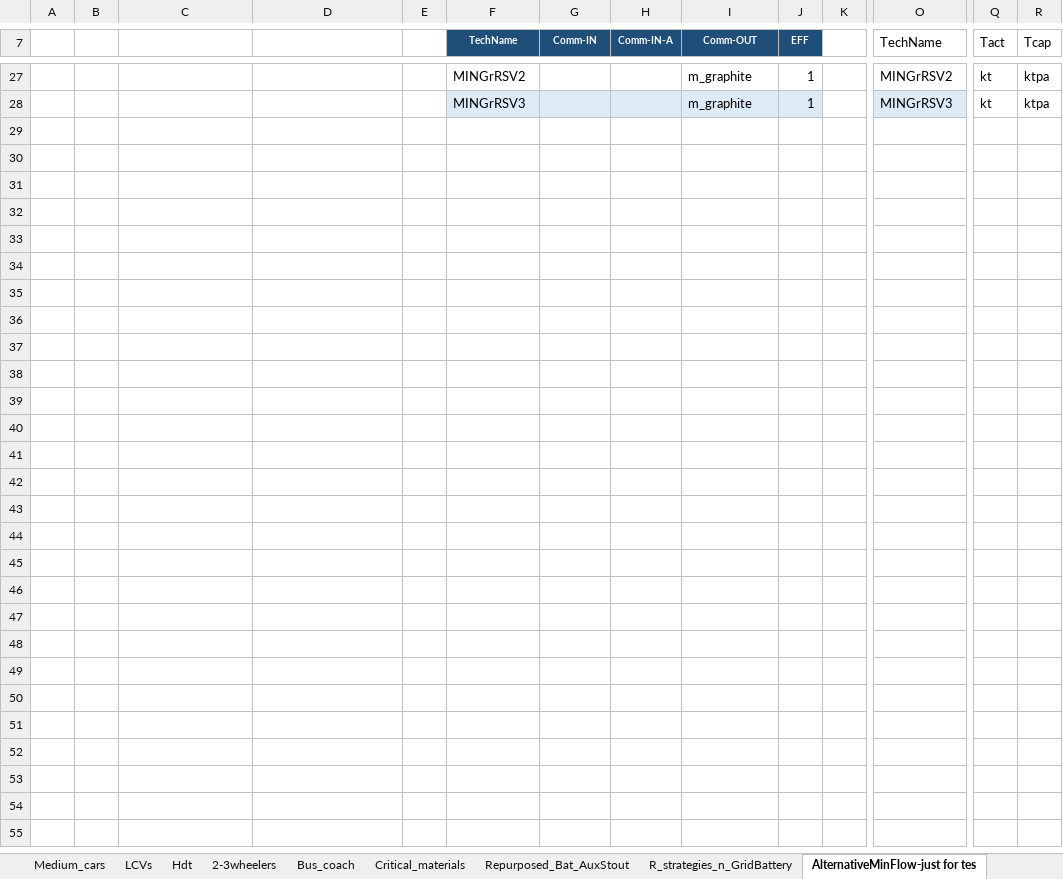
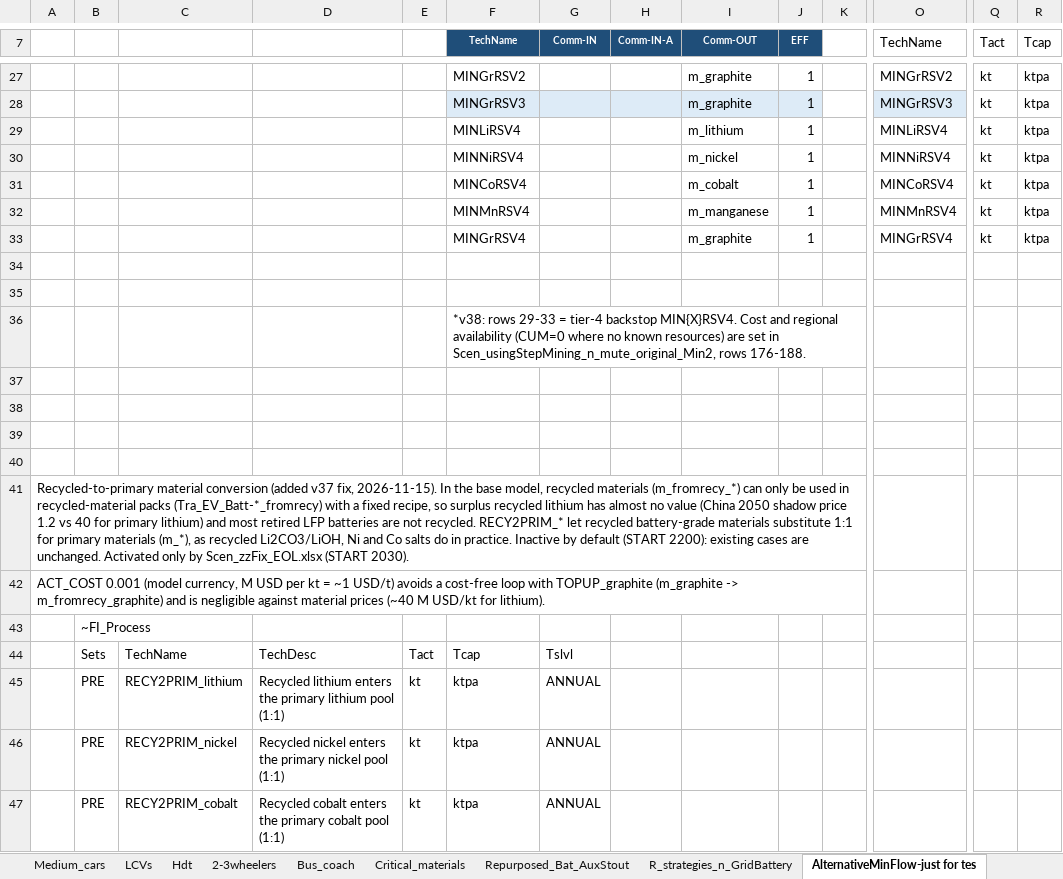
Before and after one commit to seanli12354/KiNESYS_BattCircularity-main, an Excel workbook: SubRes_Tmpl/SubRES_Transport.xlsx, sheet AlternativeMinFlow-just for tes, drawn as a sheet; only a part is shown, gaps mark what is left out; values as stored, in another font and other column widths than the file's, no borders; rows hold the shown columns only; the diff covers the shown part only; the diff names each change by its address in the sheet, - before the commit and + after, or states it on an @@ line.

Commit message:
Add files via upload

```diff
--- a/SubRes_Tmpl/SubRES_Transport.xlsx (sheet AlternativeMinFlow-just for tes)
+++ b/SubRes_Tmpl/SubRES_Transport.xlsx (sheet AlternativeMinFlow-just for tes)
+row 29:  |  |  |  |  | MINLiRSV4 |  |  | m_lithium | 1 |  | MINLiRSV4 | kt | ktpa
+row 30:  |  |  |  |  | MINNiRSV4 |  |  | m_nickel | 1 |  | MINNiRSV4 | kt | ktpa
+row 31:  |  |  |  |  | MINCoRSV4 |  |  | m_cobalt | 1 |  | MINCoRSV4 | kt | ktpa
+row 32:  |  |  |  |  | MINMnRSV4 |  |  | m_manganese | 1 |  | MINMnRSV4 | kt | ktpa
+row 33:  |  |  |  |  | MINGrRSV4 |  |  | m_graphite | 1 |  | MINGrRSV4 | kt | ktpa
+row 34: (empty)
+row 35: (empty)
+row 36:  |  |  |  |  | *v38: rows 29-33 = tier-4 backstop MIN{X}RSV4. Cost and regional availability (CUM=0 where no known resources) are set in Scen_usingStepMining_n_mute_original_Min2, rows 176-188.
+row 37: (empty)
+row 38: (empty)
+row 39: (empty)
+row 40: (empty)
+row 41: Recycled-to-primary material conversion (added v37 fix, 2026-11-15). In the base model, recycled materials (m_fromrecy_*) can only be used in recycled-material packs (Tra_EV_Batt-*_fromrecy) with a fixed recipe, so surplus recycled lithium has almost no value (China 2050 shadow price 1.2 vs 40 for primary lithium) and most retired LFP batteries are not recycled. RECY2PRIM_* let recycled battery-grade materials substitute 1:1 for primary materials (m_*), as recycled Li2CO3/LiOH, Ni and Co salts do in practice. Inactive by default (START 2200): existing cases are unchanged. Activated only by Scen_zzFix_EOL.xlsx (START 2030).
+row 42: ACT_COST 0.001 (model currency, M USD per kt = ~1 USD/t) avoids a cost-free loop with TOPUP_graphite (m_graphite -> m_fromrecy_graphite) and is negligible against material prices (~40 M USD/kt for lithium).
+row 43:  | ~FI_Process
+row 44:  | Sets | TechName | TechDesc | Tact | Tcap | Tslvl
+row 45:  | PRE | RECY2PRIM_lithium | Recycled lithium enters the primary lithium pool (1:1) | kt | ktpa | ANNUAL
+row 46:  | PRE | RECY2PRIM_nickel | Recycled nickel enters the primary nickel pool (1:1) | kt | ktpa | ANNUAL
+row 47:  | PRE | RECY2PRIM_cobalt | Recycled cobalt enters the primary cobalt pool (1:1) | kt | ktpa | ANNUAL
```
Also changed, not shown: 15 added rows elsewhere in this sheet.
